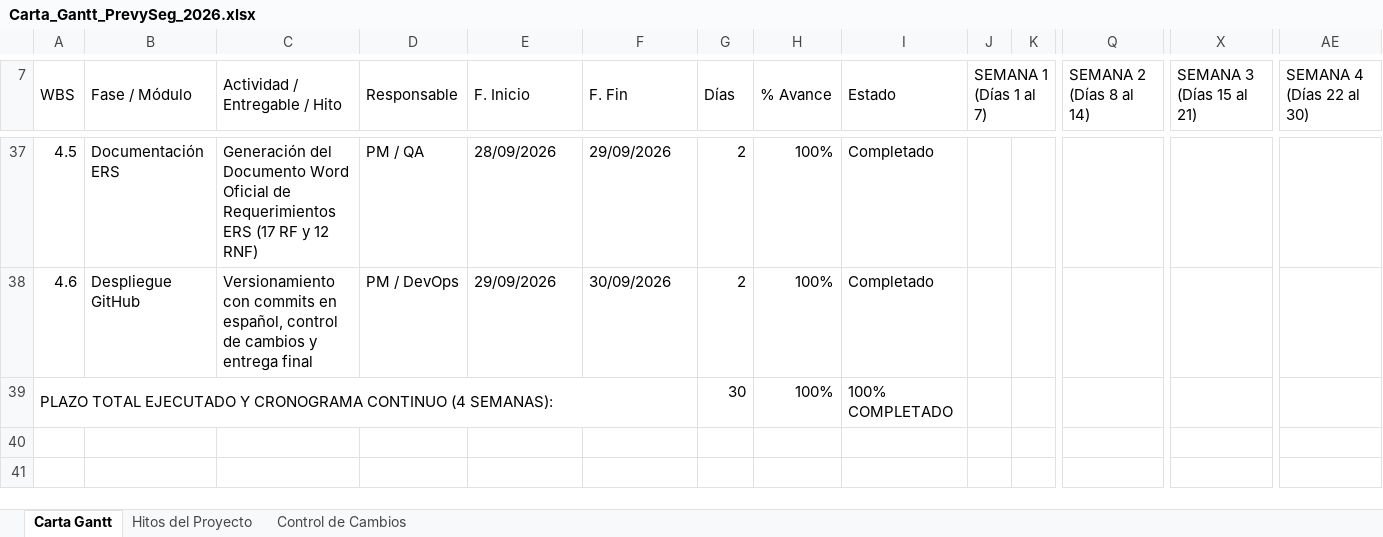
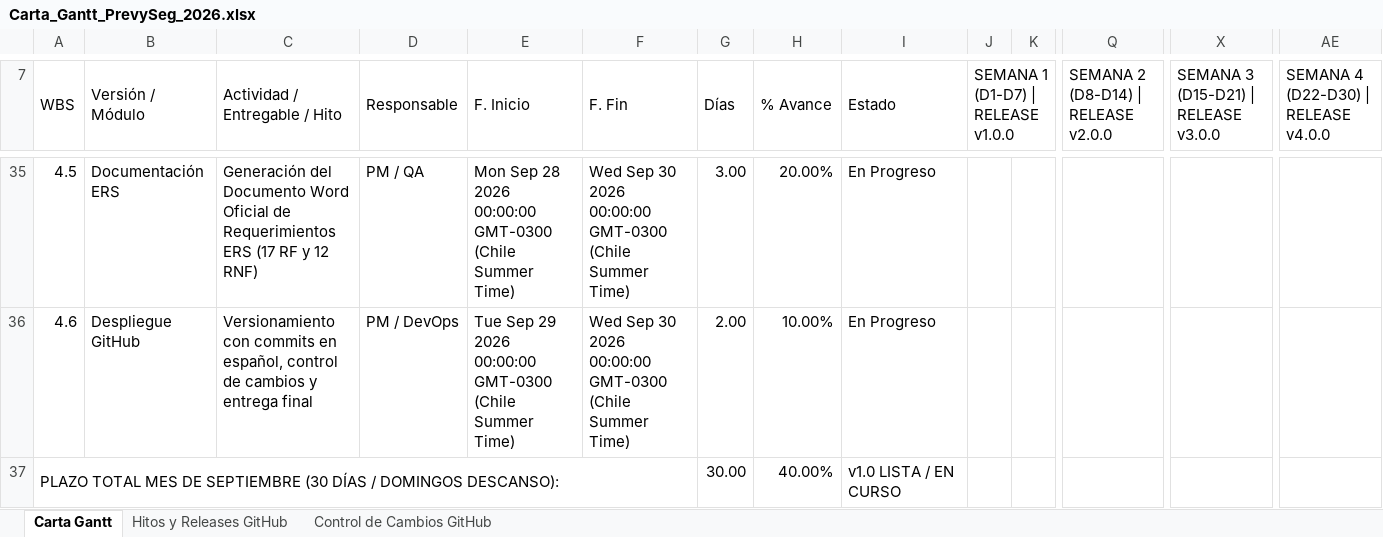
Before and after one commit to Sebastianaso/PrevySeg2026, an Excel workbook: Carta_Gantt_PrevySeg_2026.xlsx, sheet Carta Gantt, drawn as a sheet; only a part is shown, gaps mark what is left out; values as stored, in another font and other column widths than the file's, no cell formats; removed rows and columns are numbered as before the commit, all else as after; rows hold the shown columns only; the diff covers the shown part only; the diff names each change by its address in the sheet, - before the commit and + after, or states it on an @@ line.

Commit message:
feat: Implementacion de Ficha de Inscripcion Digital, sistema de Abono 50%, diferenciacion normativa SPD vs Oficios, buzon de dudas y mejoras en LMS
- Creacion del componente interactivo EnrollmentForm.jsx con catalogo oficial de 8 cursos, desglose del plan de abono al 50% (Cuota N1 y Cuota N2), pasarela Webpay/Tarjetas, transferencia bancaria y pago presencial.
- Implementacion de aviso normativo por curso detallando la acreditacion externa obligatoria ante la SPD mediante examen evaluativo para guardias, y la entrega directa de diplomas/certificados OTEC SENCE para la Escuela de Oficios.
- Adicion de la seccion 4.- Buzon de preguntas o dudas y aviso de contacto post-inscripcion via WhatsApp/telefono para requerimiento de documentos.
- Creacion e integracion de AdmissionSection.jsx y EnrollmentModal.jsx accesibles desde Header, Hero, Catalogo de Cursos y Footer.
- Actualizacion de vistas del LMS: Portal de Admision, Portal Docente, Aprobacion de Certificados, Banco de Contenidos/Preguntas, y configuracion de sitio.
- Actualizacion de documentacion tecnica de arquitectura, flujos de interaccion, SRS y Carta Gantt 2026.

```diff
--- a/Carta_Gantt_PrevySeg_2026.xlsx (sheet Carta Gantt)
+++ b/Carta_Gantt_PrevySeg_2026.xlsx (sheet Carta Gantt)
-sheet tab: Hitos del Proyecto
+sheet tab: Hitos y Releases GitHub
-sheet tab: Control de Cambios
+sheet tab: Control de Cambios GitHub
-B7: Fase / Módulo
+B7: Versión / Módulo
-J7: SEMANA 1 (Días 1 al 7)
+J7: SEMANA 1 (D1-D7) | RELEASE v1.0.0
-Q7: SEMANA 2 (Días 8 al 14)
+Q7: SEMANA 2 (D8-D14) | RELEASE v2.0.0
-X7: SEMANA 3 (Días 15 al 21)
+X7: SEMANA 3 (D15-D21) | RELEASE v3.0.0
-AE7: SEMANA 4 (Días 22 al 30)
+AE7: SEMANA 4 (D22-D30) | RELEASE v4.0.0
-E35 (F. Inicio): 28/09/2026
+E35 (F. Inicio): Mon Sep 28 2026 00:00:00 GMT-0300 (Chile Summer Time)
-F35 (F. Fin): 29/09/2026
+F35 (F. Fin): Wed Sep 30 2026 00:00:00 GMT-0300 (Chile Summer Time)
-G35 (Días): 2
+G35 (Días): 3.00
-H35 (% Avance): 100%
+H35 (% Avance): 20.00%
-I35:I36 (Estado): Completado
+I35:I36 (Estado): En Progreso
-E36 (F. Inicio): 29/09/2026
+E36 (F. Inicio): Tue Sep 29 2026 00:00:00 GMT-0300 (Chile Summer Time)
-F36 (F. Fin): 30/09/2026
+F36 (F. Fin): Wed Sep 30 2026 00:00:00 GMT-0300 (Chile Summer Time)
-G36 (Días): 2
+G36 (Días): 2.00
-H36 (% Avance): 100%
+H36 (% Avance): 10.00%
-row 39: PLAZO TOTAL EJECUTADO Y CRONOGRAMA CONTINUO (4 SEMANAS): |  |  |  |  |  | 30 | 100% | 100% COMPLETADO
+row 37: PLAZO TOTAL MES DE SEPTIEMBRE (30 DÍAS / DOMINGOS DESCANSO): |  |  |  |  |  | 30.00 | 40.00% | v1.0 LISTA / EN CURSO
```
Also changed, not shown: 2 added rows, 4 removed rows and 147 edited cells elsewhere in this sheet, sheet Control de Cambios GitHub, sheet Hitos y Releases GitHub, cell formats, 37 other files.
